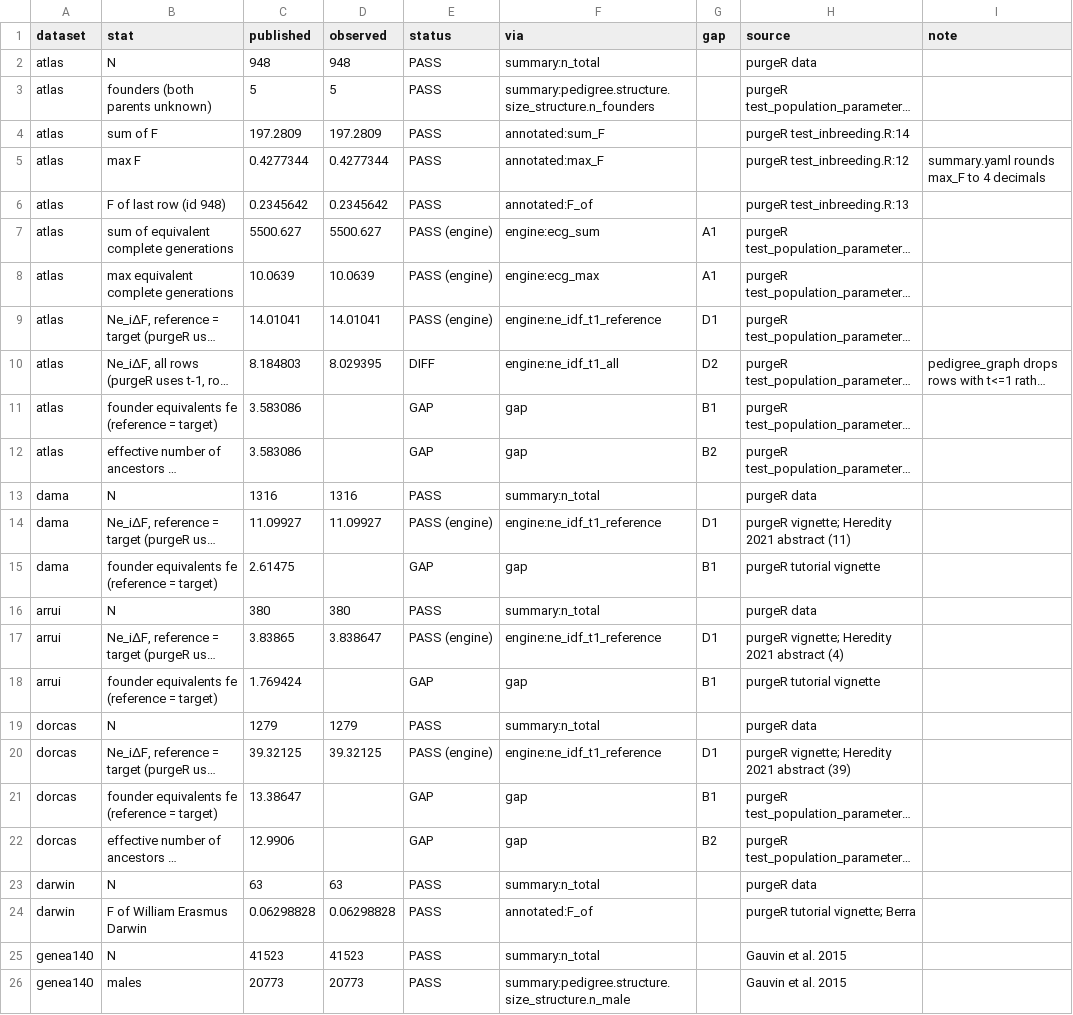
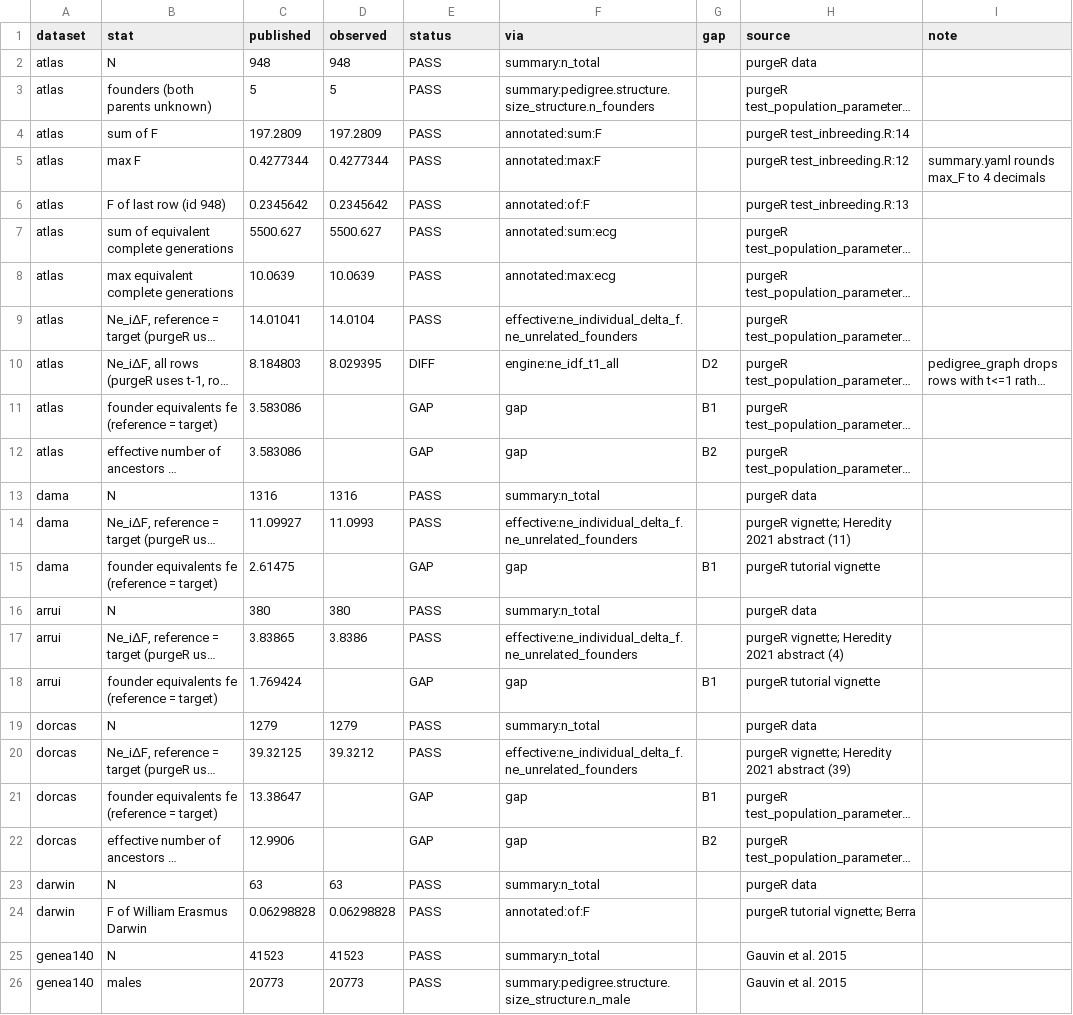
Before and after one commit to rwaples/pedsum-validate, a TSV file: results/results.tsv, drawn as a sheet; only a part is shown; long unchanged cells end in …; the diff covers the shown part only; the diff names each change by its address in the sheet, - before the commit and + after, or states it on an @@ line.

```diff
--- a/results/results.tsv
+++ b/results/results.tsv
-F4 (via): annotated:sum_F
+F4 (via): annotated:sum:F
-F5 (via): annotated:max_F
+F5 (via): annotated:max:F
-F6 (via): annotated:F_of
+F6 (via): annotated:of:F
-E7:E9 (status): PASS (engine)
+E7:E9 (status): PASS
-F7 (via): engine:ecg_sum
+F7 (via): annotated:sum:ecg
-G7:G8 (gap): A1
+G7:G8 (gap): (empty)
-F8 (via): engine:ecg_max
+F8 (via): annotated:max:ecg
-D9 (observed): 14.01041
+D9 (observed): 14.0104
-F9 (via): engine:ne_idf_t1_reference
+F9 (via): effective:ne_individual_delta_f.ne_unrelated_founders
-G9 (gap): D1
+G9 (gap): (empty)
-D14 (observed): 11.09927
+D14 (observed): 11.0993
-E14 (status): PASS (engine)
+E14 (status): PASS
-F14 (via): engine:ne_idf_t1_reference
+F14 (via): effective:ne_individual_delta_f.ne_unrelated_founders
-G14 (gap): D1
+G14 (gap): (empty)
-D17 (observed): 3.838647
+D17 (observed): 3.8386
-E17 (status): PASS (engine)
+E17 (status): PASS
-F17 (via): engine:ne_idf_t1_reference
+F17 (via): effective:ne_individual_delta_f.ne_unrelated_founders
-G17 (gap): D1
+G17 (gap): (empty)
-D20 (observed): 39.32125
+D20 (observed): 39.3212
-E20 (status): PASS (engine)
+E20 (status): PASS
-F20 (via): engine:ne_idf_t1_reference
+F20 (via): effective:ne_individual_delta_f.ne_unrelated_founders
-G20 (gap): D1
+G20 (gap): (empty)
-F24 (via): annotated:F_of
+F24 (via): annotated:of:F
```
Also changed, not shown: 11 edited cells elsewhere in this file, 4 other files.
